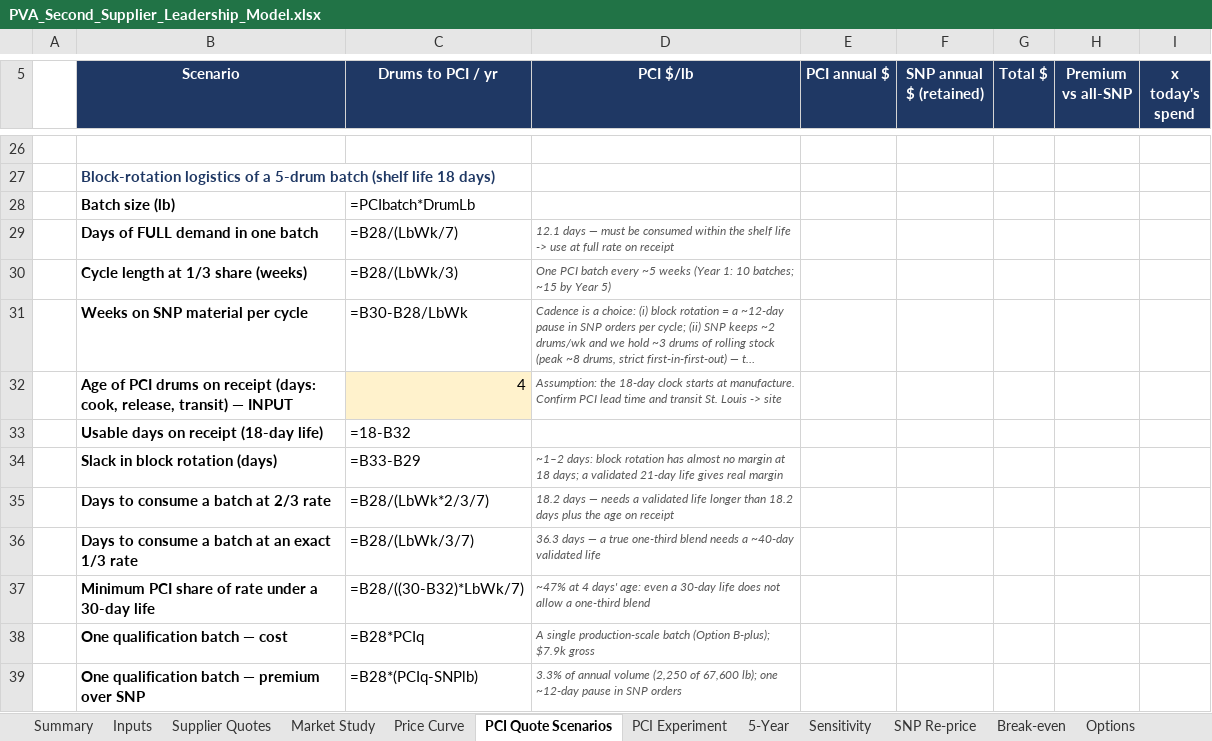
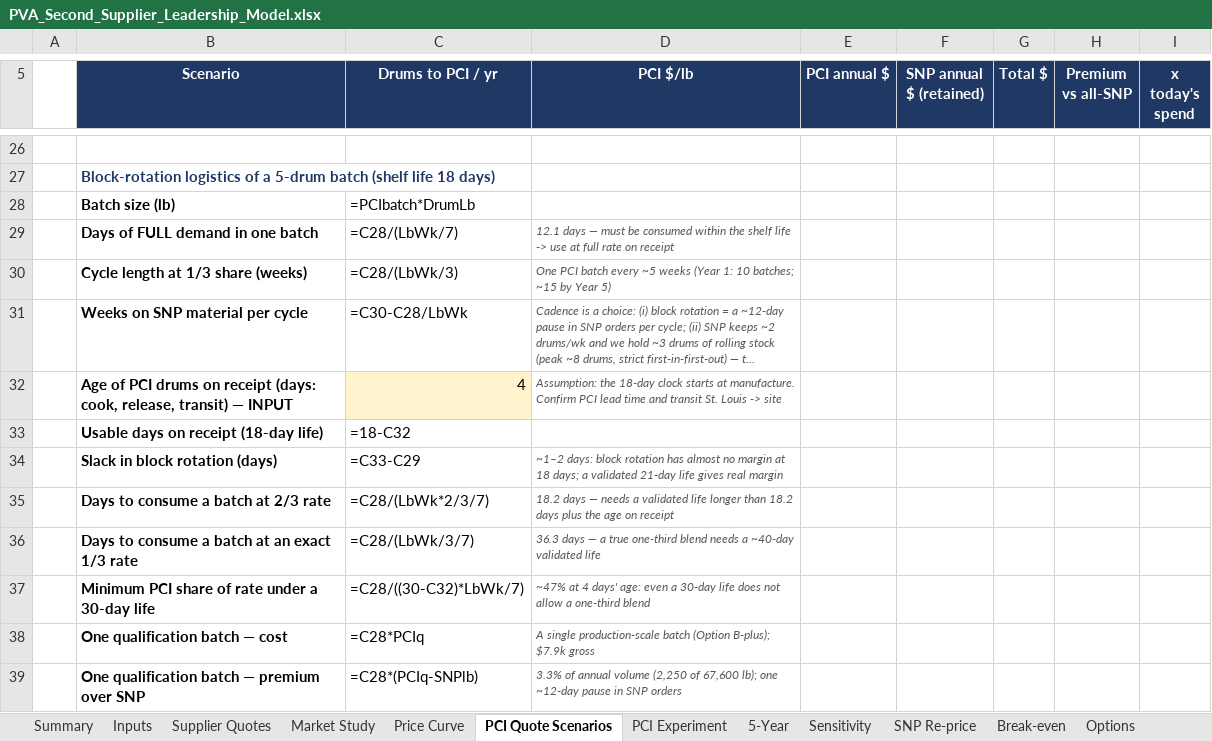
Before and after one commit to naviero1/Claude-Works, an Excel workbook: PVA second supplier initiative/PVA_Second_Supplier_Leadership_Model.xlsx, sheet PCI Quote Scenarios, drawn as a sheet; only a part is shown, gaps mark what is left out; long unchanged cells end in …; values as stored, in another font and other column widths than the file's, no borders; formulas without a stored value are shown as written; the diff names each change by its address in the sheet, - before the commit and + after, or states it on an @@ line.

```diff
--- a/PVA second supplier initiative/PVA_Second_Supplier_Leadership_Model.xlsx (sheet PCI Quote Scenarios)
+++ b/PVA second supplier initiative/PVA_Second_Supplier_Leadership_Model.xlsx (sheet PCI Quote Scenarios)
-C29 (Drums to PCI / yr): =B28/(LbWk/7)
+C29 (Drums to PCI / yr): =C28/(LbWk/7)
-C30 (Drums to PCI / yr): =B28/(LbWk/3)
+C30 (Drums to PCI / yr): =C28/(LbWk/3)
-C31 (Drums to PCI / yr): =B30-B28/LbWk
+C31 (Drums to PCI / yr): =C30-C28/LbWk
-C33 (Drums to PCI / yr): =18-B32
+C33 (Drums to PCI / yr): =18-C32
-C34 (Drums to PCI / yr): =B33-B29
+C34 (Drums to PCI / yr): =C33-C29
-C35 (Drums to PCI / yr): =B28/(LbWk*2/3/7)
+C35 (Drums to PCI / yr): =C28/(LbWk*2/3/7)
-C36 (Drums to PCI / yr): =B28/(LbWk/3/7)
+C36 (Drums to PCI / yr): =C28/(LbWk/3/7)
-C37 (Drums to PCI / yr): =B28/((30-B32)*LbWk/7)
+C37 (Drums to PCI / yr): =C28/((30-C32)*LbWk/7)
-C38 (Drums to PCI / yr): =B28*PCIq
+C38 (Drums to PCI / yr): =C28*PCIq
-C39 (Drums to PCI / yr): =B28*(PCIq-SNPlb)
+C39 (Drums to PCI / yr): =C28*(PCIq-SNPlb)
```
Also changed, not shown: sheet Summary, sheet Options, sheet Inputs, 1 other file.
